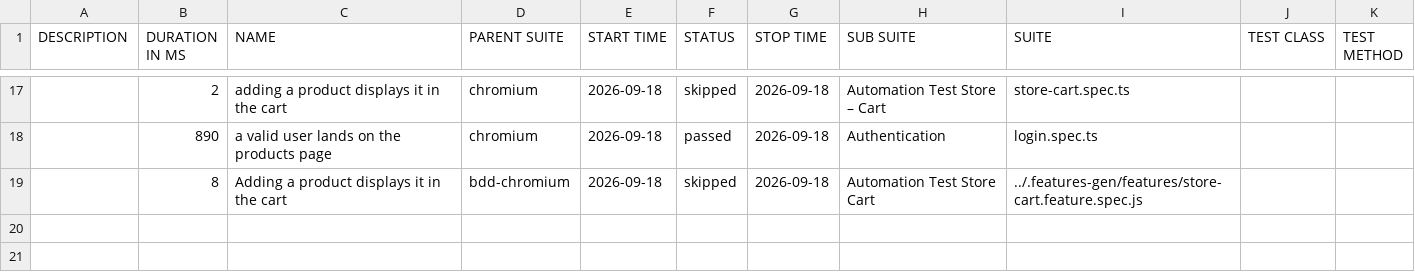
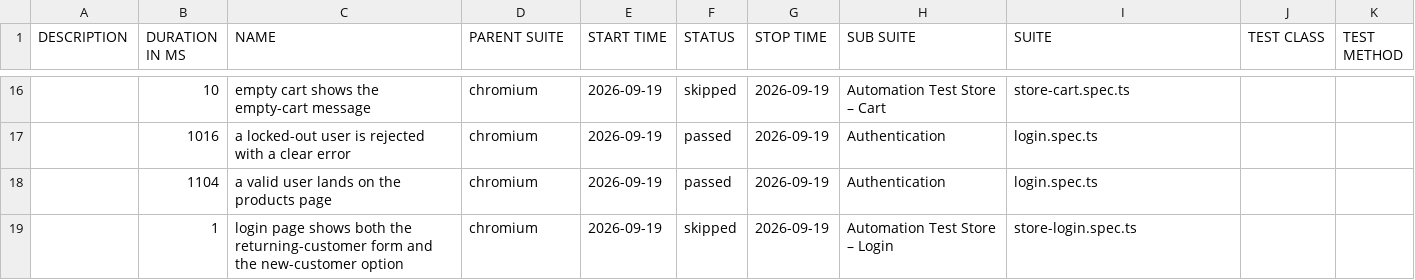
Before and after one commit to Cacheater/playwright-e2e-framework, a CSV file: data/suites.csv, drawn as a sheet; only a part is shown, gaps mark what is left out; the diff covers the shown part only.

```diff
--- a/data/suites.csv
+++ b/data/suites.csv
@@ -17,3 +16,4 @@
-"","2","adding a product displays it in the cart","chromium","2026-09-18","skipped","2026-09-18","Automation Test Store – Cart","store-cart.spec.ts","",""
-"","890","a valid user lands on the products page","chromium","2026-09-18","passed","2026-09-18","Authentication","login.spec.ts","",""
-"","8","Adding a product displays it in the cart","bdd-chromium","2026-09-18","skipped","2026-09-18","Automation Test Store Cart","../.features-gen/features/store-cart.feature.spec.js","",""
+"","10","empty cart shows the empty-cart message","chromium","2026-09-19","skipped","2026-09-19","Automation Test Store – Cart","store-cart.spec.ts","",""
+"","1016","a locked-out user is rejected with a clear error","chromium","2026-09-19","passed","2026-09-19","Authentication","login.spec.ts","",""
+"","1104","a valid user lands on the products page","chromium","2026-09-19","passed","2026-09-19","Authentication","login.spec.ts","",""
+"","1","login page shows both the returning-customer form and the new-customer option","chromium","2026-09-19","skipped","2026-09-19","Automation Test Store – Login","store-login.spec.ts","",""
```
Also changed, not shown: 8 added rows, 9 removed rows and 18 edited cells elsewhere in this file, 50 other files.
